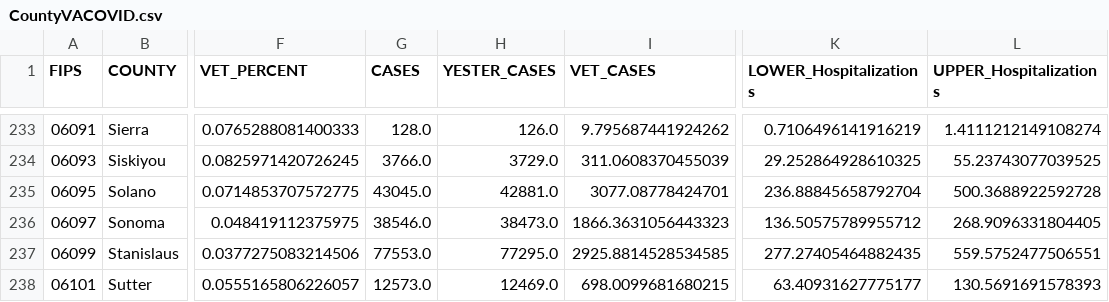
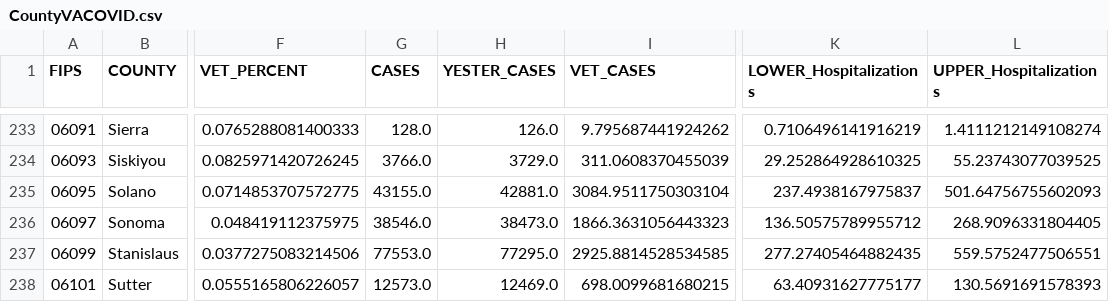
Before and after one commit to trebbag/VACovid, a CSV file: CountyVACOVID.csv, drawn as a sheet; only a part is shown, gaps mark what is left out; the diff names each change by its address in the sheet, - before the commit and + after, or states it on an @@ line.

```diff
--- a/CountyVACOVID.csv
+++ b/CountyVACOVID.csv
-G235 (CASES): 43045.0
+G235 (CASES): 43155.0
-I235 (VET_CASES): 3077.08778424701
+I235 (VET_CASES): 3084.9511750303104
-K235 (LOWER_Hospitalizations): 236.88845658792704
+K235 (LOWER_Hospitalizations): 237.4938167975837
-L235 (UPPER_Hospitalizations): 500.3688922592728
+L235 (UPPER_Hospitalizations): 501.64756755602093
```
